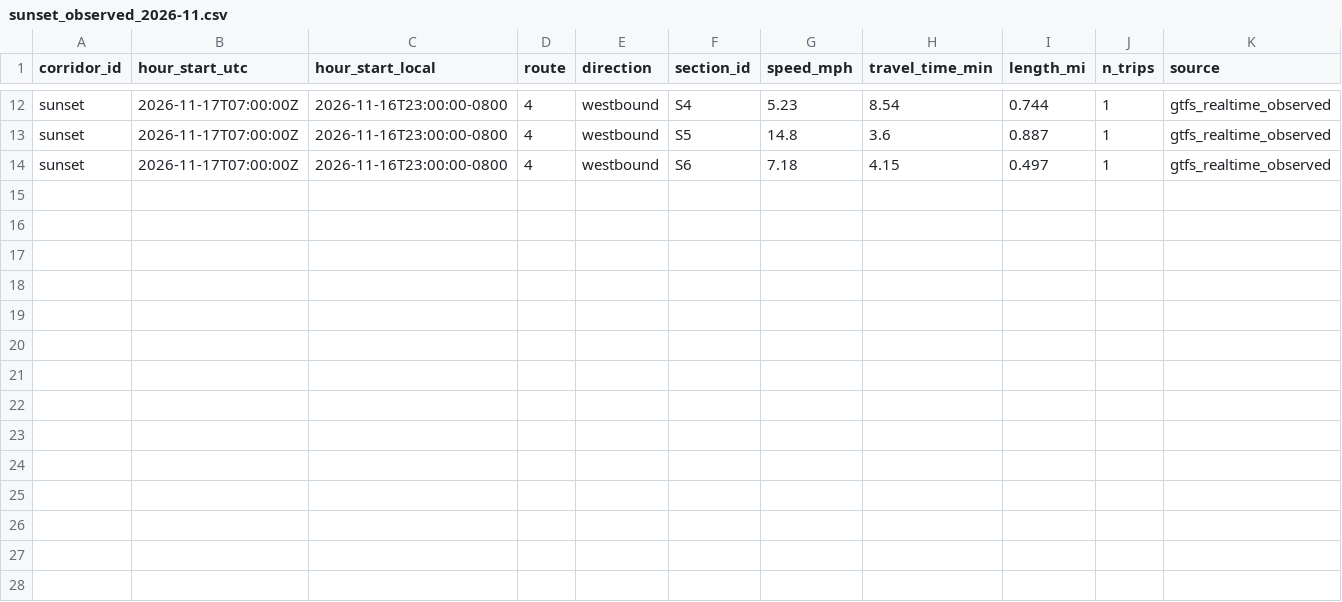
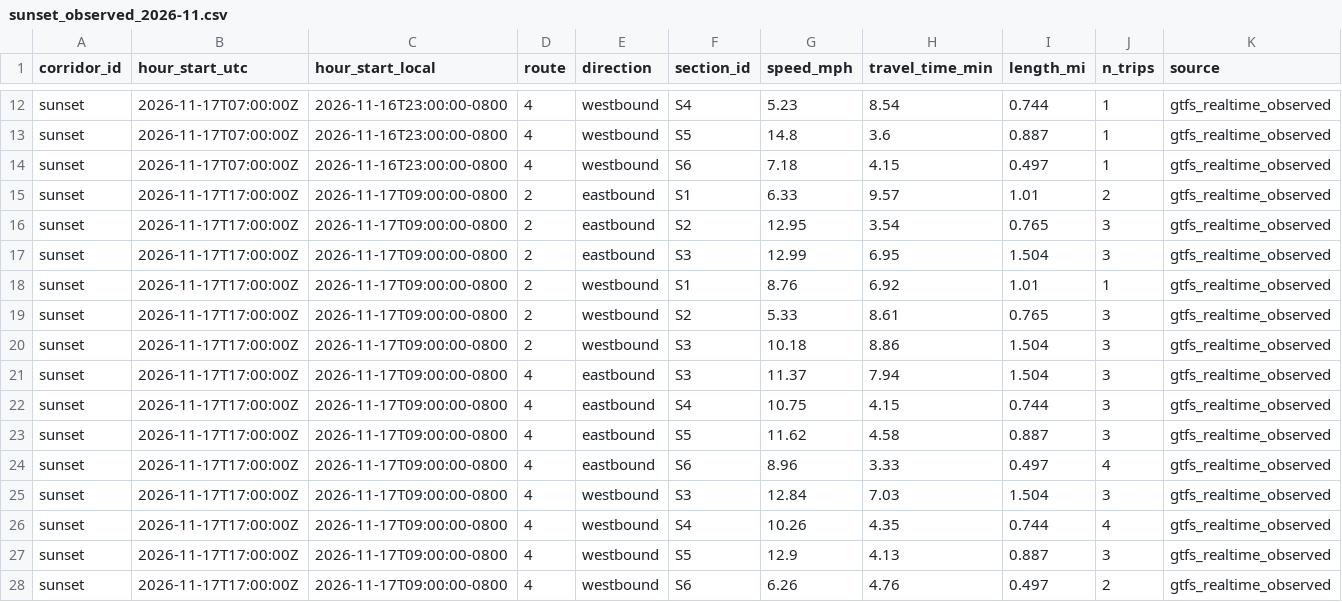
Before and after one commit to here/aviary, a CSV file: data/corridors/sunset/observed/sunset_observed_2026-11.csv, drawn as a sheet; only a part is shown, gaps mark what is left out; rows hold the shown columns only; the diff names each change by its address in the sheet, - before the commit and + after, or states it on an @@ line.

```diff
--- a/data/corridors/sunset/observed/sunset_observed_2026-11.csv
+++ b/data/corridors/sunset/observed/sunset_observed_2026-11.csv
+row 15: sunset | 2026-11-17T17:00:00Z | 2026-11-17T09:00:00-0800 | 2 | eastbound | S1 | 6.33 | 9.57 | 1.01 | 2 | gtfs_realtime_observed
+row 16: sunset | 2026-11-17T17:00:00Z | 2026-11-17T09:00:00-0800 | 2 | eastbound | S2 | 12.95 | 3.54 | 0.765 | 3 | gtfs_realtime_observed
+row 17: sunset | 2026-11-17T17:00:00Z | 2026-11-17T09:00:00-0800 | 2 | eastbound | S3 | 12.99 | 6.95 | 1.504 | 3 | gtfs_realtime_observed
+row 18: sunset | 2026-11-17T17:00:00Z | 2026-11-17T09:00:00-0800 | 2 | westbound | S1 | 8.76 | 6.92 | 1.01 | 1 | gtfs_realtime_observed
+row 19: sunset | 2026-11-17T17:00:00Z | 2026-11-17T09:00:00-0800 | 2 | westbound | S2 | 5.33 | 8.61 | 0.765 | 3 | gtfs_realtime_observed
+row 20: sunset | 2026-11-17T17:00:00Z | 2026-11-17T09:00:00-0800 | 2 | westbound | S3 | 10.18 | 8.86 | 1.504 | 3 | gtfs_realtime_observed
+row 21: sunset | 2026-11-17T17:00:00Z | 2026-11-17T09:00:00-0800 | 4 | eastbound | S3 | 11.37 | 7.94 | 1.504 | 3 | gtfs_realtime_observed
+row 22: sunset | 2026-11-17T17:00:00Z | 2026-11-17T09:00:00-0800 | 4 | eastbound | S4 | 10.75 | 4.15 | 0.744 | 3 | gtfs_realtime_observed
+row 23: sunset | 2026-11-17T17:00:00Z | 2026-11-17T09:00:00-0800 | 4 | eastbound | S5 | 11.62 | 4.58 | 0.887 | 3 | gtfs_realtime_observed
+row 24: sunset | 2026-11-17T17:00:00Z | 2026-11-17T09:00:00-0800 | 4 | eastbound | S6 | 8.96 | 3.33 | 0.497 | 4 | gtfs_realtime_observed
+row 25: sunset | 2026-11-17T17:00:00Z | 2026-11-17T09:00:00-0800 | 4 | westbound | S3 | 12.84 | 7.03 | 1.504 | 3 | gtfs_realtime_observed
+row 26: sunset | 2026-11-17T17:00:00Z | 2026-11-17T09:00:00-0800 | 4 | westbound | S4 | 10.26 | 4.35 | 0.744 | 4 | gtfs_realtime_observed
+row 27: sunset | 2026-11-17T17:00:00Z | 2026-11-17T09:00:00-0800 | 4 | westbound | S5 | 12.9 | 4.13 | 0.887 | 3 | gtfs_realtime_observed
+row 28: sunset | 2026-11-17T17:00:00Z | 2026-11-17T09:00:00-0800 | 4 | westbound | S6 | 6.26 | 4.76 | 0.497 | 2 | gtfs_realtime_observed
```
Also changed, not shown: data/corridors/sunset/observed/sunset_focus_hourly_2026-11.csv, data/corridors/sunset/observed/sunset_focus_traversals_2026-11.csv, 1 other file.
